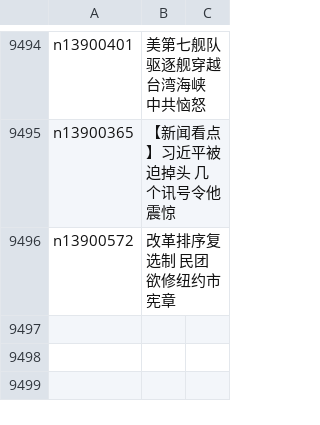
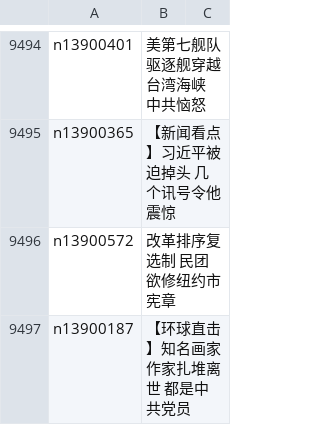
Before and after one commit to epic-marker/epoch-news, a CSV file: indexes/ncid1078159.csv, drawn as a sheet; only a part is shown, gaps mark what is left out.

```diff
--- a/indexes/ncid1078159.csv
+++ b/indexes/ncid1078159.csv
@@ -9496 +9496,2 @@ n13900365,【新闻看点】习近平被迫掉头 几个讯号令他震惊
 n13900572,改革排序复选制 民团欲修纽约市宪章
+n13900187,【环球直击】知名画家作家扎堆离世 都是中共党员
```
Also changed, not shown: indexes/ncid277.csv, indexes/ncid280.csv, 35 other files.
